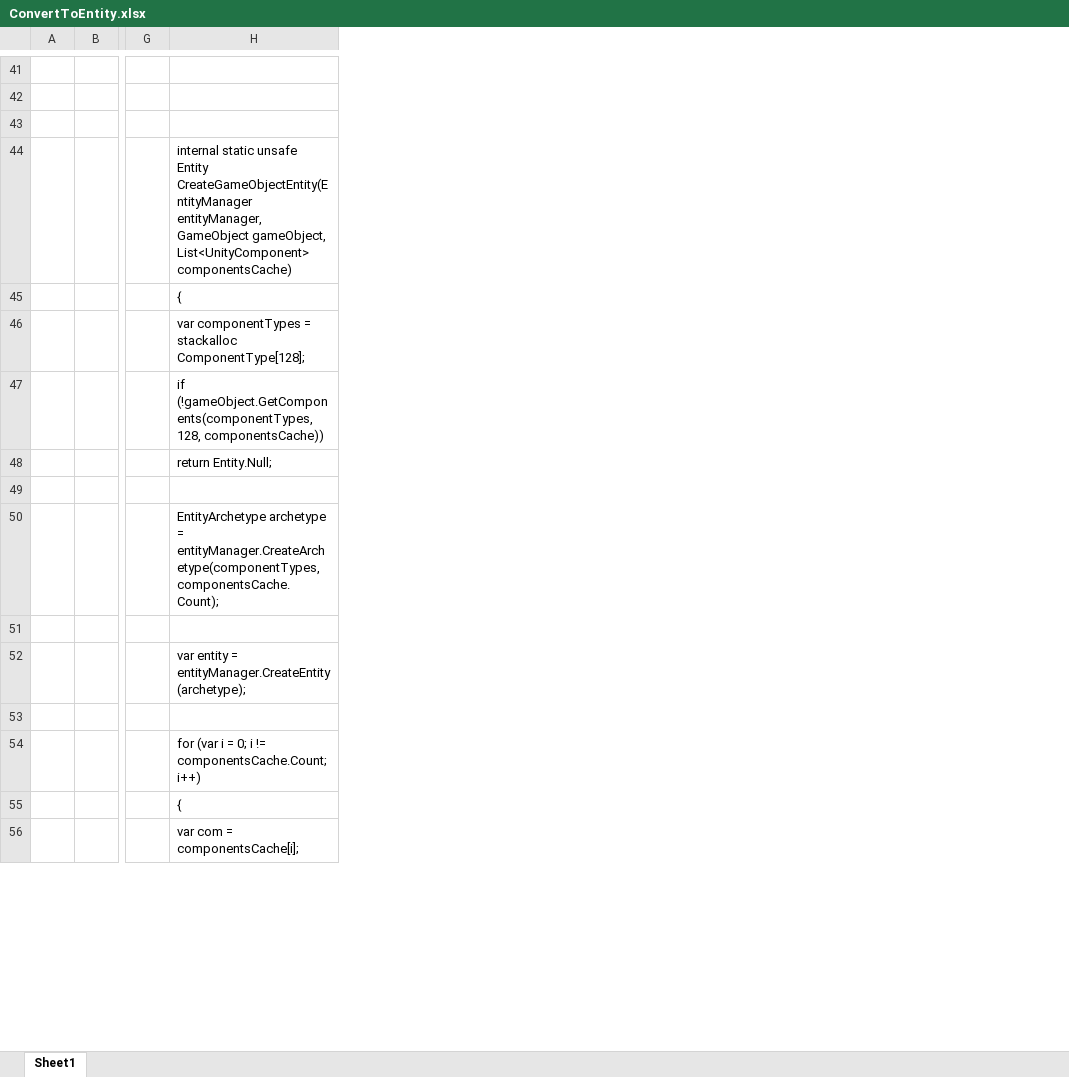
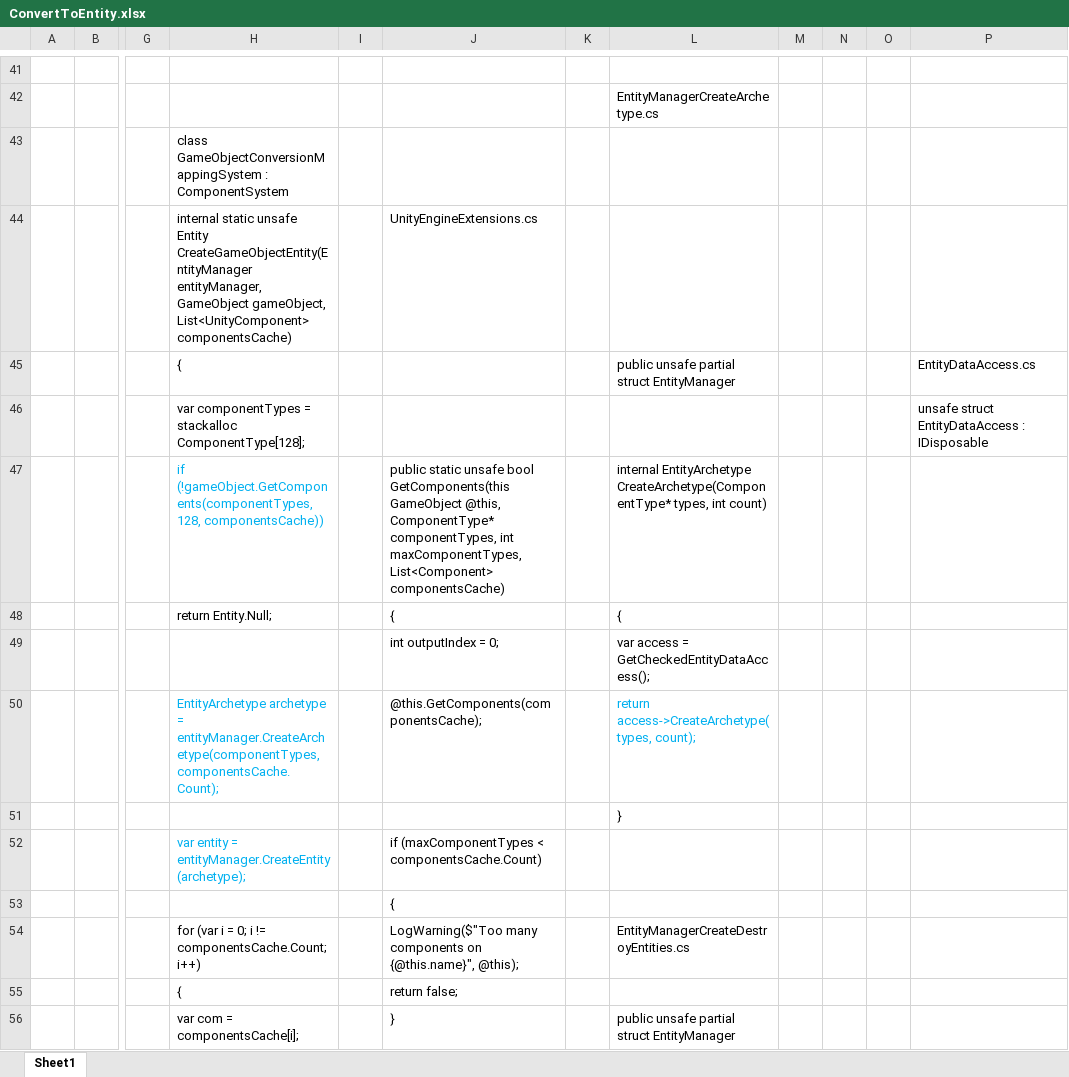
Before and after one commit to Zhunity/MyECSPractice, an Excel workbook: Document/ConvertToEntity.xlsx, sheet Sheet1, drawn as a sheet; only a part is shown, gaps mark what is left out; values as stored, in another font and other column widths than the file's, no borders; the diff covers the shown part only; the diff names each change by its address in the sheet, - before the commit and + after, or states it on an @@ line.

Commit message:
更新ConvertToEntity

```diff
--- a/Document/ConvertToEntity.xlsx (sheet Sheet1)
+++ b/Document/ConvertToEntity.xlsx (sheet Sheet1)
+column I, empty
+column J, rows 44-56: UnityEngineExtensions.cs |  |  | public static unsafe bool GetComponents(this GameObject @this, ComponentType* componentTypes, int maxComponentTypes, List<Component> componentsCache) | { | int outputIndex = 0; | @this.GetComponents(componentsCache); |  | if (maxComponentTypes < componentsCache.Count) | { | LogWarning($"Too many components on {@this.name}", @this); | return false; | }
+column K, empty
+column L, rows 42-56: EntityManagerCreateArchetype.cs |  |  | public unsafe partial struct EntityManager |  | internal EntityArchetype CreateArchetype(ComponentType* types, int count) | { | var access = GetCheckedEntityDataAccess(); | return access->CreateArchetype(types, count); | } |  |  | EntityManagerCreateDestroyEntities.cs |  | public unsafe partial struct EntityManager
+column M, empty
+column N, empty
+column O, empty
+column P, rows 45-46: EntityDataAccess.cs | unsafe struct EntityDataAccess : IDisposable
-H43: (empty)
+H43: class GameObjectConversionMappingSystem : ComponentSystem
-H47 text colour: black
+H47 text colour: #00B0F0
-H50 text colour: black
+H50 text colour: #00B0F0
-H52 text colour: black
+H52 text colour: #00B0F0
```
Also changed, not shown: 8 added rows and 2 edited cells elsewhere in this sheet.
